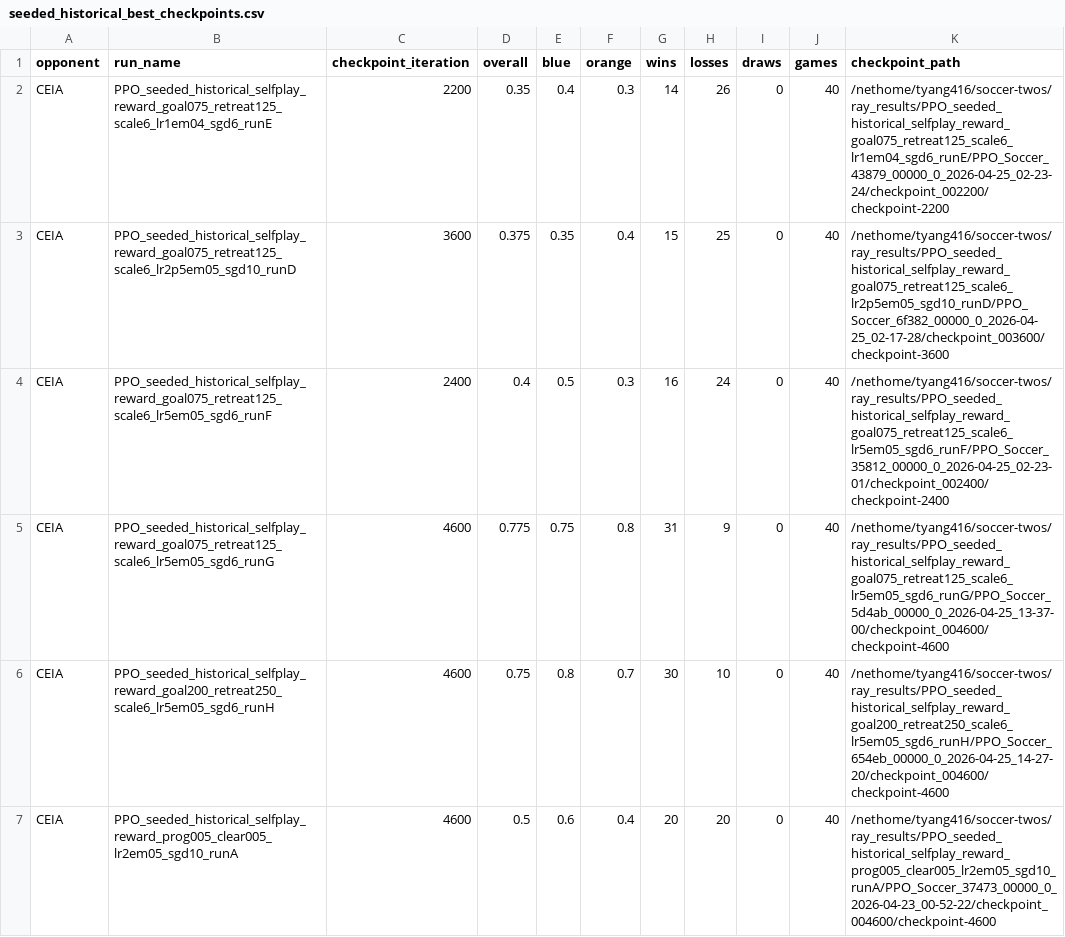
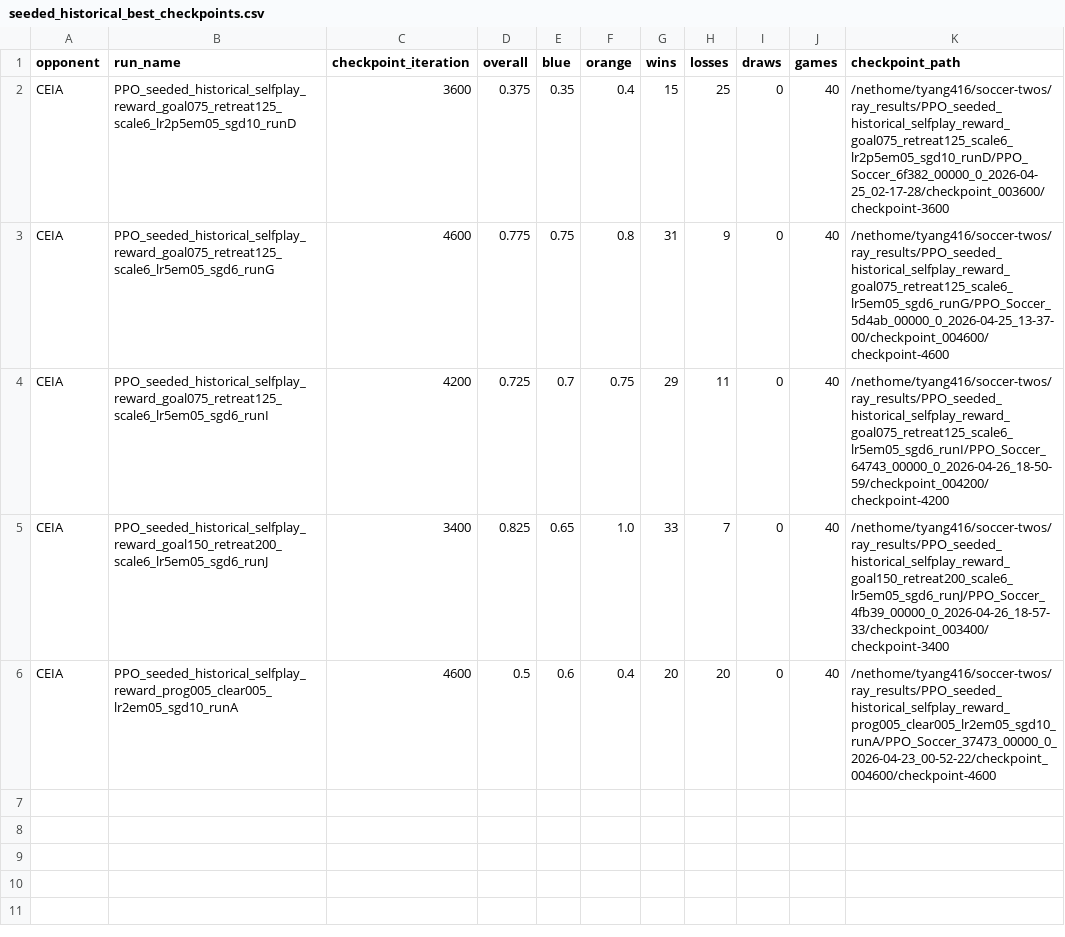
Before and after one commit to Huan80805/soccer-twos, a CSV file: evaluation/plots/seeded_historical_best_checkpoints.csv, drawn as a sheet.

```diff
--- a/evaluation/plots/seeded_historical_best_checkpoints.csv
+++ b/evaluation/plots/seeded_historical_best_checkpoints.csv
@@ -1,7 +1,6 @@
 opponent,run_name,checkpoint_iteration,overall,blue,orange,wins,losses,draws,games,checkpoint_path
-CEIA,PPO_seeded_historical_selfplay_reward_goal075_retreat125_scale6_lr1em04_sgd6_runE,2200,0.35,0.4,0.3,14,26,0,40,/nethome/tyang416/soccer-twos/ray_results/PPO_seeded_historical_selfplay_reward_goal075_retreat125_scale6_lr1em04_sgd6_runE/PPO_Soccer_43879_00000_0_2026-04-25_02-23-24/checkpoint_002200/checkpoint-2200
 CEIA,PPO_seeded_historical_selfplay_reward_goal075_retreat125_scale6_lr2p5em05_sgd10_runD,3600,0.375,0.35,0.4,15,25,0,40,/nethome/tyang416/soccer-twos/ray_results/PPO_seeded_historical_selfplay_reward_goal075_retreat125_scale6_lr2p5em05_sgd10_runD/PPO_Soccer_6f382_00000_0_2026-04-25_02-17-28/checkpoint_003600/checkpoint-3600
-CEIA,PPO_seeded_historical_selfplay_reward_goal075_retreat125_scale6_lr5em05_sgd6_runF,2400,0.4,0.5,0.3,16,24,0,40,/nethome/tyang416/soccer-twos/ray_results/PPO_seeded_historical_selfplay_reward_goal075_retreat125_scale6_lr5em05_sgd6_runF/PPO_Soccer_35812_00000_0_2026-04-25_02-23-01/checkpoint_002400/checkpoint-2400
 CEIA,PPO_seeded_historical_selfplay_reward_goal075_retreat125_scale6_lr5em05_sgd6_runG,4600,0.775,0.75,0.8,31,9,0,40,/nethome/tyang416/soccer-twos/ray_results/PPO_seeded_historical_selfplay_reward_goal075_retreat125_scale6_lr5em05_sgd6_runG/PPO_Soccer_5d4ab_00000_0_2026-04-25_13-37-00/checkpoint_004600/checkpoint-4600
-CEIA,PPO_seeded_historical_selfplay_reward_goal200_retreat250_scale6_lr5em05_sgd6_runH,4600,0.75,0.8,0.7,30,10,0,40,/nethome/tyang416/soccer-twos/ray_results/PPO_seeded_historical_selfplay_reward_goal200_retreat250_scale6_lr5em05_sgd6_runH/PPO_Soccer_654eb_00000_0_2026-04-25_14-27-20/checkpoint_004600/checkpoint-4600
+CEIA,PPO_seeded_historical_selfplay_reward_goal075_retreat125_scale6_lr5em05_sgd6_runI,4200,0.725,0.7,0.75,29,11,0,40,/nethome/tyang416/soccer-twos/ray_results/PPO_seeded_historical_selfplay_reward_goal075_retreat125_scale6_lr5em05_sgd6_runI/PPO_Soccer_64743_00000_0_2026-04-26_18-50-59/checkpoint_004200/checkpoint-4200
+CEIA,PPO_seeded_historical_selfplay_reward_goal150_retreat200_scale6_lr5em05_sgd6_runJ,3400,0.825,0.65,1.0,33,7,0,40,/nethome/tyang416/soccer-twos/ray_results/PPO_seeded_historical_selfplay_reward_goal150_retreat200_scale6_lr5em05_sgd6_runJ/PPO_Soccer_4fb39_00000_0_2026-04-26_18-57-33/checkpoint_003400/checkpoint-3400
 CEIA,PPO_seeded_historical_selfplay_reward_prog005_clear005_lr2em05_sgd10_runA,4600,0.5,0.6,0.4,20,20,0,40,/nethome/tyang416/soccer-twos/ray_results/PPO_seeded_historical_selfplay_reward_prog005_clear005_lr2em05_sgd10_runA/PPO_Soccer_37473_00000_0_2026-04-23_00-52-22/checkpoint_004600/checkpoint-4600
```
Also changed, not shown: 19 other files.
